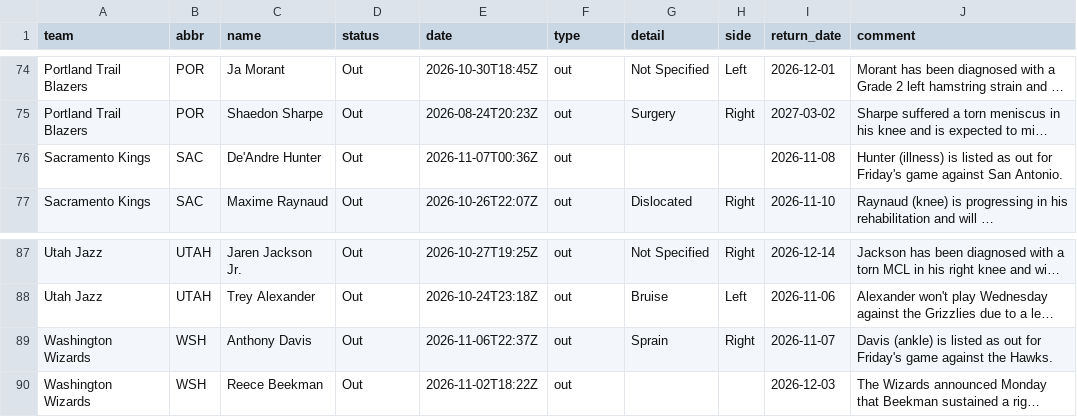
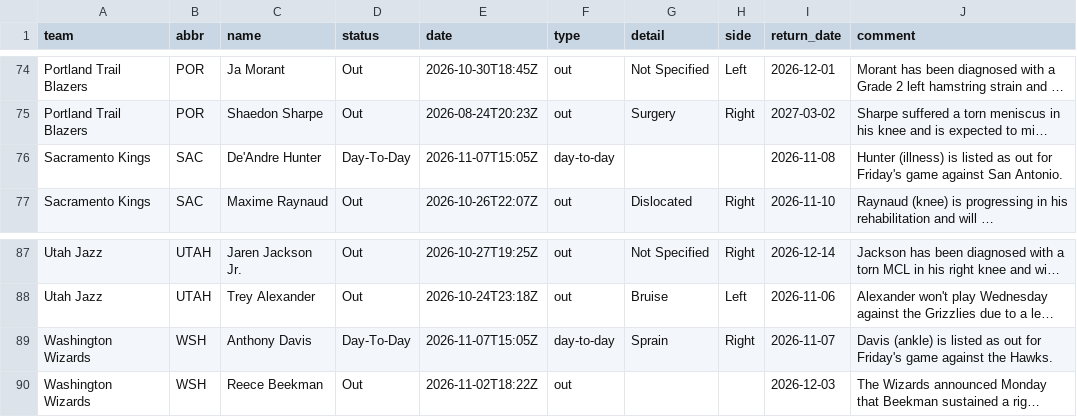
Before and after one commit to jvector26/JIMBO, a CSV file: live/2026/injuries.csv, drawn as a sheet; only a part is shown, gaps mark what is left out; long unchanged cells end in …; the diff covers the shown part only; the diff names each change by its address in the sheet, - before the commit and + after, or states it on an @@ line.

```diff
--- a/live/2026/injuries.csv
+++ b/live/2026/injuries.csv
-D76 (status): Out
+D76 (status): Day-To-Day
-E76 (date): 2026-11-07T00:36Z
+E76 (date): 2026-11-07T15:05Z
-F76 (type): out
+F76 (type): day-to-day
-D89 (status): Out
+D89 (status): Day-To-Day
-E89 (date): 2026-11-06T22:37Z
+E89 (date): 2026-11-07T15:05Z
-F89 (type): out
+F89 (type): day-to-day
```
Also changed, not shown: 3 added rows, 3 removed rows and 13 edited cells elsewhere in this file, live/2026/odds/20261107.csv, live/2026/pregame.csv, 3 other files.
